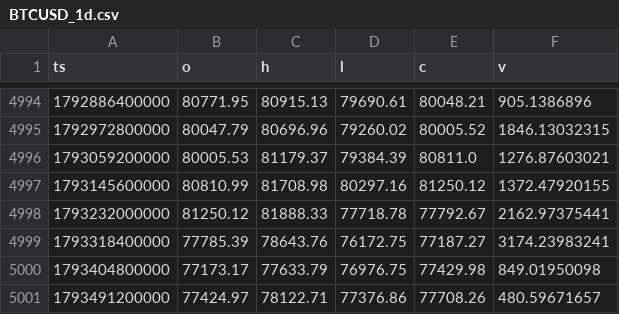
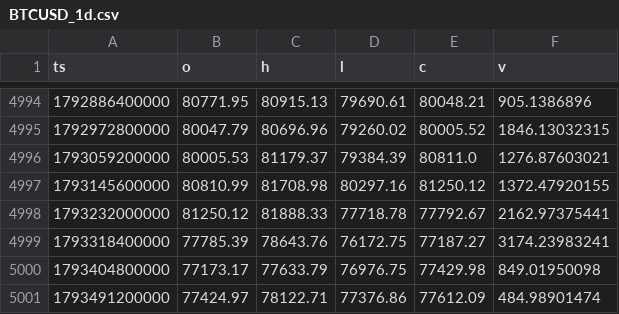
Before and after one commit to WickedRadWizBiz/coinbaseTraderBot, a CSV file: research/btcd_fractal/data/BTCUSD_1d.csv, drawn as a sheet; only a part is shown, gaps mark what is left out.

```diff
--- a/research/btcd_fractal/data/BTCUSD_1d.csv
+++ b/research/btcd_fractal/data/BTCUSD_1d.csv
@@ -5000,2 +5000,2 @@ ts,o,h,l,c,v
 1793404800000,77173.17,77633.79,76976.75,77429.98,849.01950098
-1793491200000,77424.97,78122.71,77376.86,77708.26,480.59671657
+1793491200000,77424.97,78122.71,77376.86,77612.09,484.98901474
```
Also changed, not shown: research/btcd_fractal/data/BTC.D_1d.csv, research/btcd_fractal/data/ETH.D_1d.csv, 12 other files.
